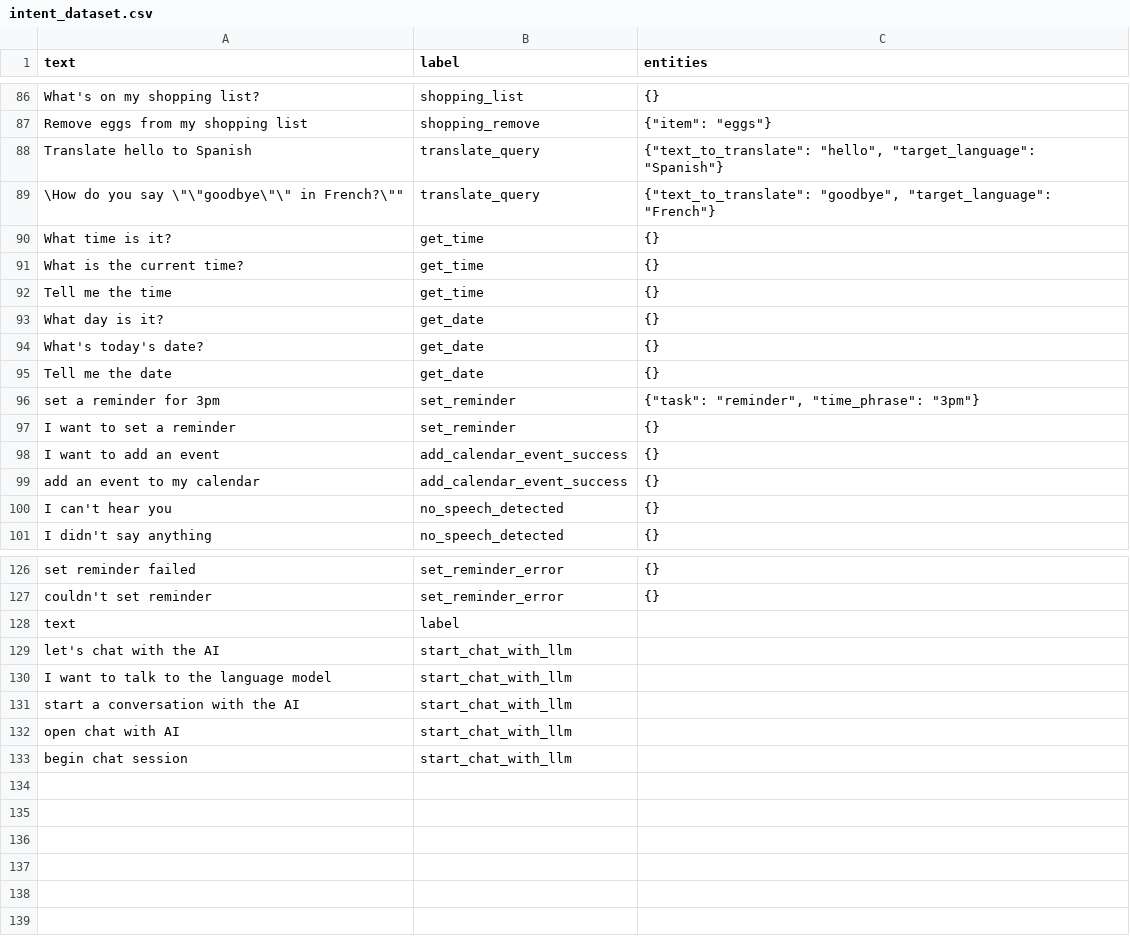
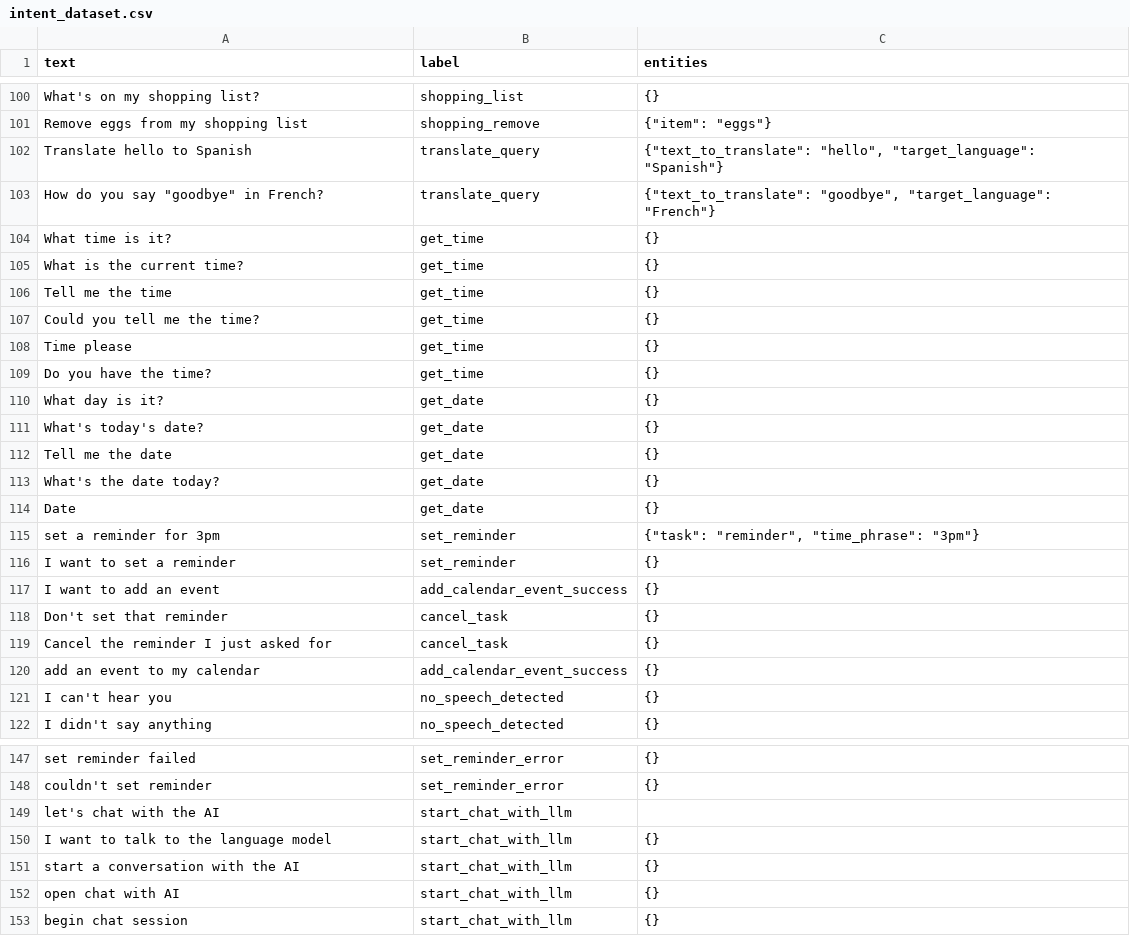
Before and after one commit to coff33ninja/voice_assistant, a CSV file: intent_data/intent_dataset.csv, drawn as a sheet; only a part is shown, gaps mark what is left out; the diff covers the shown part only.

```diff
--- a/intent_data/intent_dataset.csv
+++ b/intent_data/intent_dataset.csv
@@ -88,3 +102,3 @@ Remove eggs from my shopping list,shopping_remove,"{""item"": ""eggs""}"
 Translate hello to Spanish,translate_query,"{""text_to_translate"": ""hello"", ""target_language"": ""Spanish""}"
-"\How do you say \""\""goodbye\""\"" in French?\""""",translate_query,"{""text_to_translate"": ""goodbye"", ""target_language"": ""French""}"
+"How do you say ""goodbye"" in French?",translate_query,"{""text_to_translate"": ""goodbye"", ""target_language"": ""French""}"
 What time is it?,get_time,{}
@@ -92,2 +106,5 @@ What is the current time?,get_time,{}
 Tell me the time,get_time,{}
+Could you tell me the time?,get_time,{}
+Time please,get_time,{}
+Do you have the time?,get_time,{}
 What day is it?,get_date,{}
@@ -95,2 +112,4 @@ What's today's date?,get_date,{}
 Tell me the date,get_date,{}
+What's the date today?,get_date,{}
+Date,get_date,{}
 set a reminder for 3pm,set_reminder,"{""task"": ""reminder"", ""time_phrase"": ""3pm""}"
@@ -98,2 +117,4 @@ I want to set a reminder,set_reminder,{}
 I want to add an event,add_calendar_event_success,{}
+Don't set that reminder,cancel_task,{}
+Cancel the reminder I just asked for,cancel_task,{}
 add an event to my calendar,add_calendar_event_success,{}
@@ -127,7 +148,6 @@ set reminder failed,set_reminder_error,{}
 couldn't set reminder,set_reminder_error,{}
-text,label,
 let's chat with the AI,start_chat_with_llm,
-I want to talk to the language model,start_chat_with_llm,
-start a conversation with the AI,start_chat_with_llm,
-open chat with AI,start_chat_with_llm,
-begin chat session,start_chat_with_llm,
+I want to talk to the language model,start_chat_with_llm,{}
+start a conversation with the AI,start_chat_with_llm,{}
+open chat with AI,start_chat_with_llm,{}
+begin chat session,start_chat_with_llm,{}
```
Also changed, not shown: 14 added rows elsewhere in this file, intent_data/intent_responses.csv, 15 other files.
